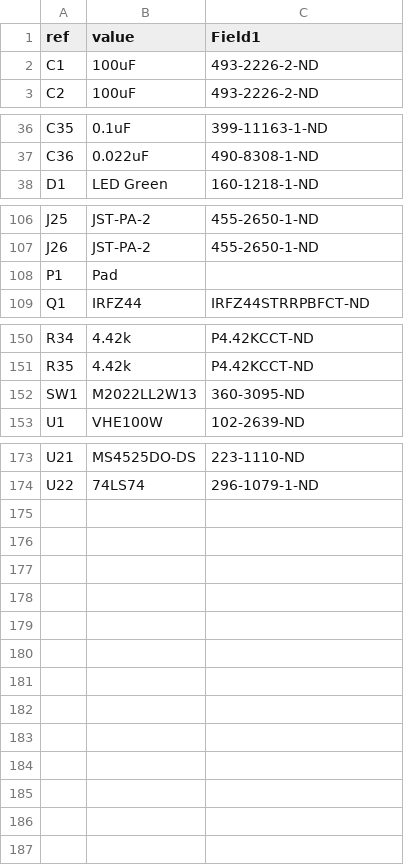
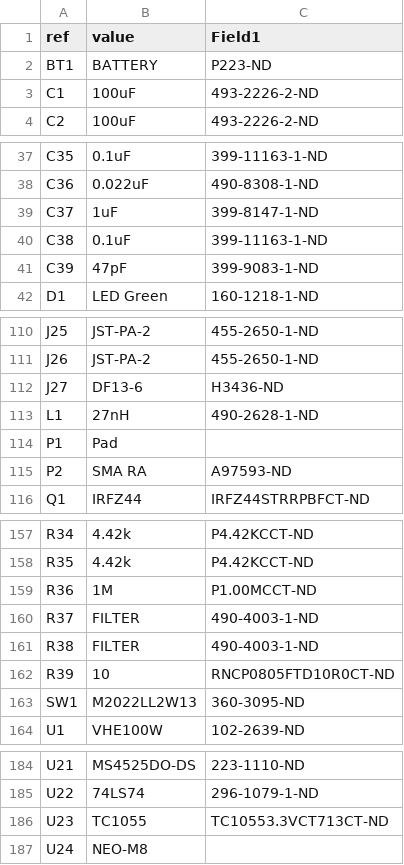
Before and after one commit to phelpsw/power_distro, a CSV file: distro.csv, drawn as a sheet; only a part is shown, gaps mark what is left out; the diff names each change by its address in the sheet, - before the commit and + after, or states it on an @@ line.

```diff
--- a/distro.csv
+++ b/distro.csv
+row 2: BT1 | BATTERY | P223-ND
+row 39: C37 | 1uF | 399-8147-1-ND
+row 40: C38 | 0.1uF | 399-11163-1-ND
+row 41: C39 | 47pF | 399-9083-1-ND
+row 112: J27 | DF13-6 | H3436-ND
+row 113: L1 | 27nH | 490-2628-1-ND
+row 115: P2 | SMA RA | A97593-ND
+row 159: R36 | 1M | P1.00MCCT-ND
+row 160: R37 | FILTER | 490-4003-1-ND
+row 161: R38 | FILTER | 490-4003-1-ND
+row 162: R39 | 10 | RNCP0805FTD10R0CT-ND
+row 186: U23 | TC1055 | TC10553.3VCT713CT-ND
+row 187: U24 | NEO-M8
```
Also changed, not shown: 14 other files.
